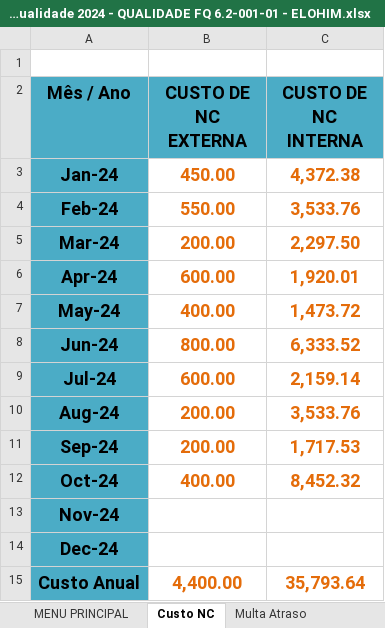
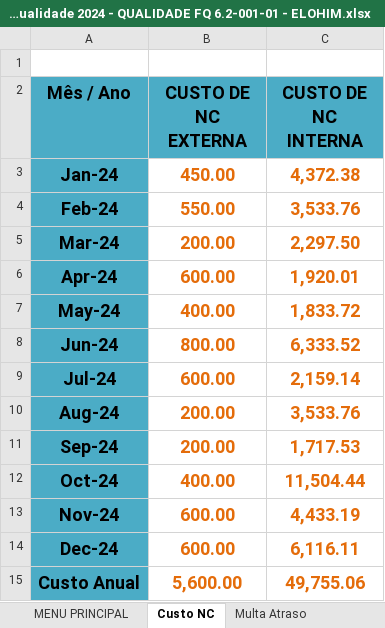
Before and after one commit to MatheusRiosBarcelos/Indicadores, an Excel workbook: Indicadores da Qualidade 2024 - QUALIDADE FQ 6.2-001-01 - ELOHIM.xlsx, sheet Custo NC, drawn as a sheet; values as stored, in another font and other column widths than the file's, no borders; charts and pictures not drawn; the diff names each change by its address in the sheet, - before the commit and + after, or states it on an @@ line.

```diff
--- a/Indicadores da Qualidade 2024 - QUALIDADE FQ 6.2-001-01 - ELOHIM.xlsx (sheet Custo NC)
+++ b/Indicadores da Qualidade 2024 - QUALIDADE FQ 6.2-001-01 - ELOHIM.xlsx (sheet Custo NC)
-C7 (CUSTO DE NC INTERNA): 1,473.72
+C7 (CUSTO DE NC INTERNA): 1,833.72
-C12 (CUSTO DE NC INTERNA): 8,452.32
+C12 (CUSTO DE NC INTERNA): 11,504.44
-B13:B14 (CUSTO DE NC EXTERNA): (empty)
+B13:B14 (CUSTO DE NC EXTERNA): 600.00
-C13 (CUSTO DE NC INTERNA): (empty)
+C13 (CUSTO DE NC INTERNA): 4,433.19
-C14 (CUSTO DE NC INTERNA): (empty)
+C14 (CUSTO DE NC INTERNA): 6,116.11
-B15 (CUSTO DE NC EXTERNA): 4,400.00
+B15 (CUSTO DE NC EXTERNA): 5,600.00
-C15 (CUSTO DE NC INTERNA): 35,793.64
+C15 (CUSTO DE NC INTERNA): 49,755.06
```
Also changed, not shown: sheet NC - INT. Nº DE PEÇAS, sheet NC - EXT. Nº DE PEÇAS, sheet NC - INTERNAS, sheet NC - EXTERNAS, sheet Custo NC Total, sheet Retrabalho Produto x R$, 2 more sheets, charts or pictures.
